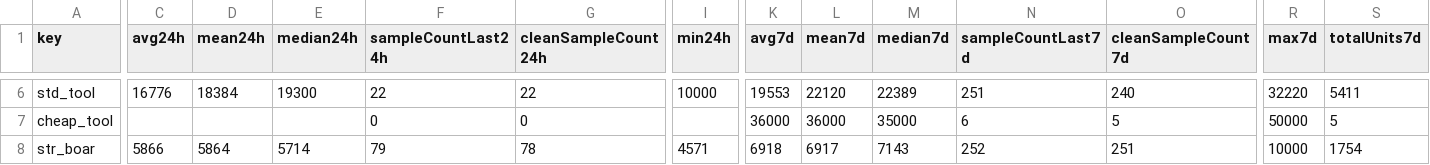
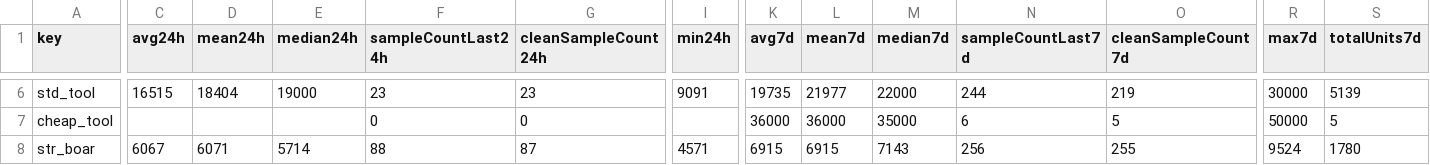
Before and after one commit to 4bidden-knowledge/Stalcrafter-X, a CSV file: prices.csv, drawn as a sheet; only a part is shown, gaps mark what is left out; the diff covers the shown part only; the diff names each change by its address in the sheet, - before the commit and + after, or states it on an @@ line.

```diff
--- a/prices.csv
+++ b/prices.csv
-C6 (avg24h): 16776
+C6 (avg24h): 16515
-D6 (mean24h): 18384
+D6 (mean24h): 18404
-E6 (median24h): 19300
+E6 (median24h): 19000
-F6 (sampleCountLast24h): 22
+F6 (sampleCountLast24h): 23
-G6 (cleanSampleCount24h): 22
+G6 (cleanSampleCount24h): 23
-I6 (min24h): 10000
+I6 (min24h): 9091
-K6 (avg7d): 19553
+K6 (avg7d): 19735
-L6 (mean7d): 22120
+L6 (mean7d): 21977
-M6 (median7d): 22389
+M6 (median7d): 22000
-N6 (sampleCountLast7d): 251
+N6 (sampleCountLast7d): 244
-O6 (cleanSampleCount7d): 240
+O6 (cleanSampleCount7d): 219
-R6 (max7d): 32220
+R6 (max7d): 30000
-S6 (totalUnits7d): 5411
+S6 (totalUnits7d): 5139
-C8 (avg24h): 5866
+C8 (avg24h): 6067
-D8 (mean24h): 5864
+D8 (mean24h): 6071
-F8 (sampleCountLast24h): 79
+F8 (sampleCountLast24h): 88
-G8 (cleanSampleCount24h): 78
+G8 (cleanSampleCount24h): 87
-K8 (avg7d): 6918
+K8 (avg7d): 6915
-L8 (mean7d): 6917
+L8 (mean7d): 6915
-N8 (sampleCountLast7d): 252
+N8 (sampleCountLast7d): 256
-O8 (cleanSampleCount7d): 251
+O8 (cleanSampleCount7d): 255
-R8 (max7d): 10000
+R8 (max7d): 9524
-S8 (totalUnits7d): 1754
+S8 (totalUnits7d): 1780
```
Also changed, not shown: 113 edited cells elsewhere in this file, 2 other files.
